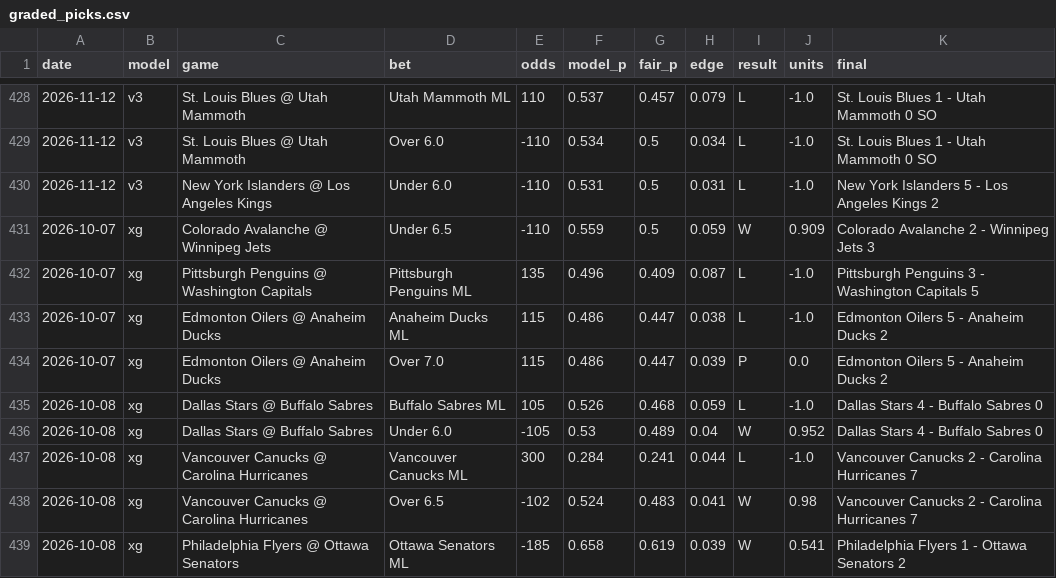
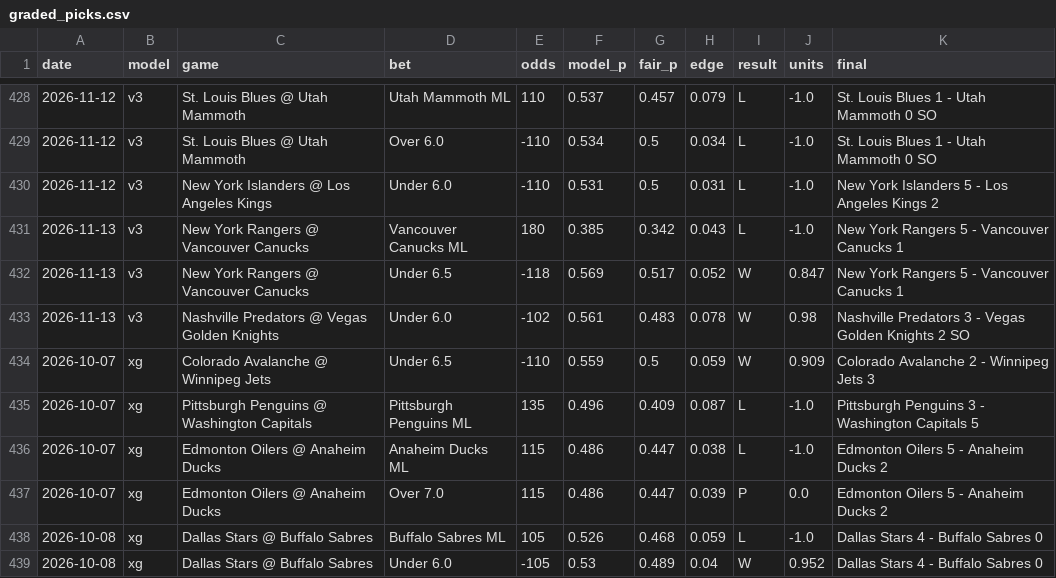
Before and after one commit to alanwevans1617-source/alan-nhl-model, a CSV file: graded_picks.csv, drawn as a sheet; only a part is shown, gaps mark what is left out; the shorter side is filled out with more unchanged rows.

```diff
--- a/graded_picks.csv
+++ b/graded_picks.csv
@@ -430,2 +430,5 @@ date,model,game,bet,odds,model_p,fair_p,edge,result,units,final
 2026-11-12,v3,New York Islanders @ Los Angeles Kings,Under 6.0,-110,0.531,0.5,0.031,L,-1.0,New York Islanders 5 - Los Angeles Kings 2
+2026-11-13,v3,New York Rangers @ Vancouver Canucks,Vancouver Canucks ML,180,0.385,0.342,0.043,L,-1.0,New York Rangers 5 - Vancouver Canucks 1
+2026-11-13,v3,New York Rangers @ Vancouver Canucks,Under 6.5,-118,0.569,0.517,0.052,W,0.847,New York Rangers 5 - Vancouver Canucks 1
+2026-11-13,v3,Nashville Predators @ Vegas Golden Knights,Under 6.0,-102,0.561,0.483,0.078,W,0.98,Nashville Predators 3 - Vegas Golden Knights 2 SO
 2026-10-07,xg,Colorado Avalanche @ Winnipeg Jets,Under 6.5,-110,0.559,0.5,0.059,W,0.909,Colorado Avalanche 2 - Winnipeg Jets 3
```
Also changed, not shown: data/games_curr.csv, goalie_stats.csv, 4 other files.
